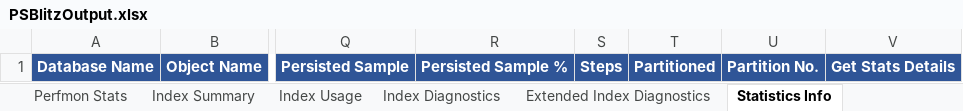
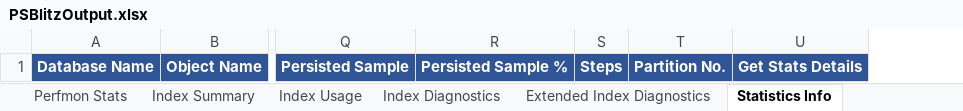
Before and after one commit to VladDBA/PSBlitz, an Excel workbook: Resources/PSBlitzOutput.xlsx, sheet Statistics Info, drawn as a sheet; only a part is shown, gaps mark what is left out; values as stored, in another font and other column widths than the file's, no borders; the diff names each change by its address in the sheet, - before the commit and + after, or states it on an @@ line.

```diff
--- a/Resources/PSBlitzOutput.xlsx (sheet Statistics Info)
+++ b/Resources/PSBlitzOutput.xlsx (sheet Statistics Info)
-column T, row 1: Partitioned
```
Also changed, not shown: 5 other files.
